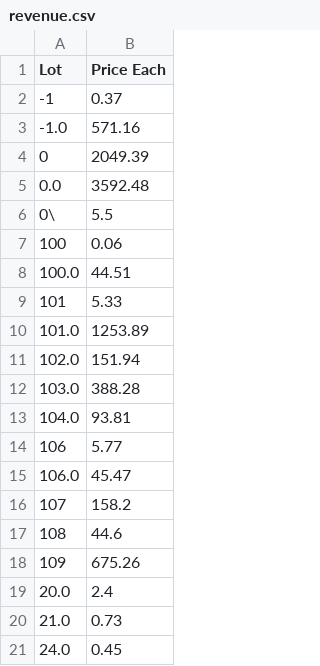
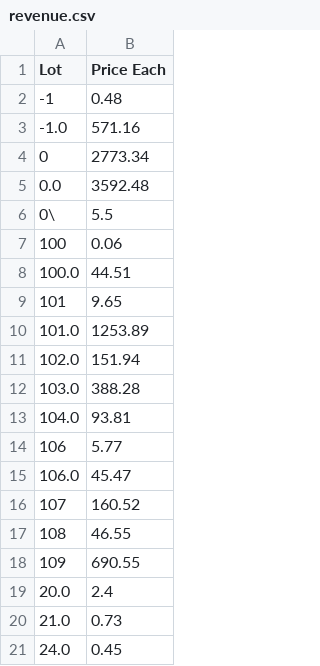
Before and after one commit to EddieFernandezSuit/TCGPlayer, a CSV file: data/revenue.csv, drawn as a sheet; only a part is shown; the diff covers the shown part only.

```diff
--- a/data/revenue.csv
+++ b/data/revenue.csv
@@ -1,5 +1,5 @@
 Lot,Price Each
--1,0.37
+-1,0.48
 -1.0,571.16
-0,2049.39
+0,2773.34
 0.0,3592.48
@@ -8,3 +8,3 @@ Lot,Price Each
 100.0,44.51
-101,5.33
+101,9.65
 101.0,1253.89
@@ -15,5 +15,5 @@ Lot,Price Each
 106.0,45.47
-107,158.2
-108,44.6
-109,675.26
+107,160.52
+108,46.55
+109,690.55
 20.0,2.4
```
Also changed, not shown: 10 edited cells elsewhere in this file, data/analysis_data.csv, 8 other files.
